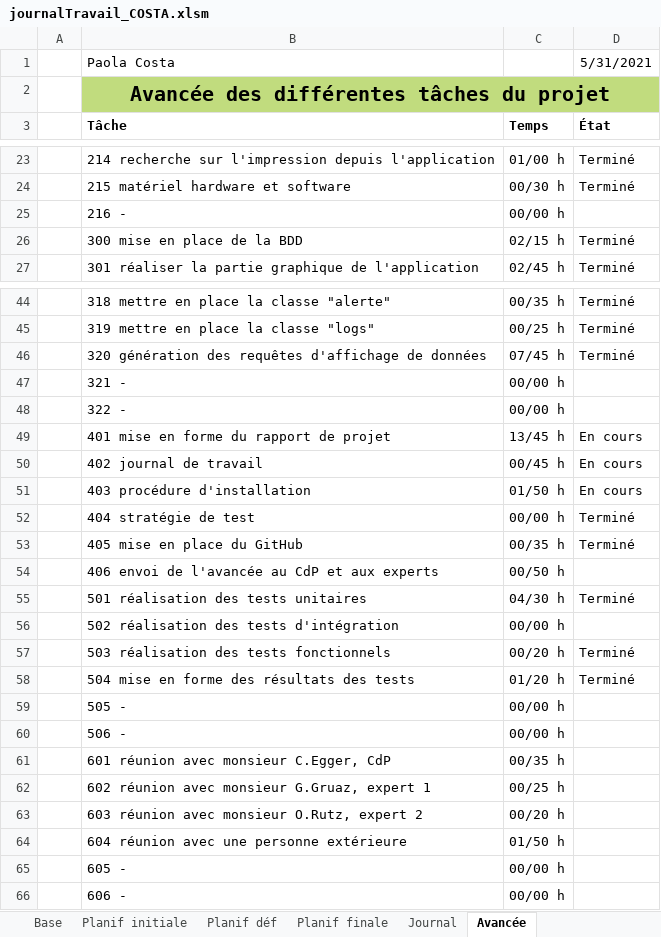
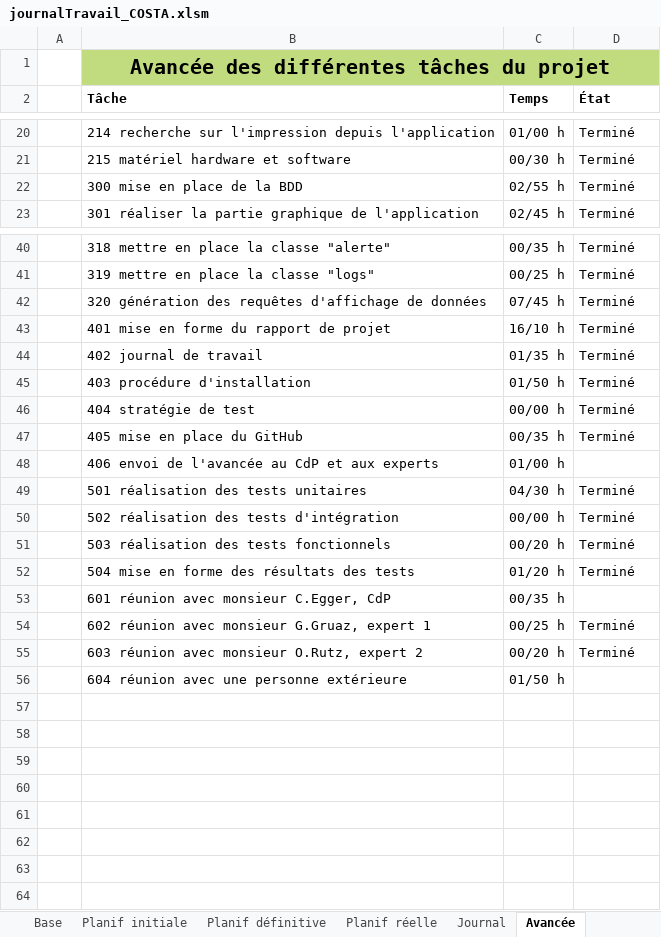
Before and after one commit to AhVen98/TPI_gestionCaveAVin, an Excel workbook: docs_avec_modification/journalTravail_COSTA.xlsm, sheet Avancée, drawn as a sheet; only a part is shown, gaps mark what is left out; values as stored, in another font and other column widths than the file's, no borders; conditional formats not drawn; removed rows and columns are numbered as before the commit, all else as after; the diff covers the shown part only; the diff names each change by its address in the sheet, - before the commit and + after, or states it on an @@ line.

```diff
--- a/docs_avec_modification/journalTravail_COSTA.xlsm (sheet Avancée)
+++ b/docs_avec_modification/journalTravail_COSTA.xlsm (sheet Avancée)
-sheet tab: Planif déf
+sheet tab: Planif définitive
-sheet tab: Planif finale
+sheet tab: Planif réelle
-row 1:  | Paola Costa |  | 5/31/2021
-row 25:  | 216 - | 00/00 h
-C22 (Temps): 02/15 h
+C22 (Temps): 02/55 h
-row 47:  | 321 - | 00/00 h
-row 48:  | 322 - | 00/00 h
-C43 (Temps): 13/45 h
+C43 (Temps): 16/10 h
-D43:D45 (État): En cours
+D43:D45 (État): Terminé
-C44 (Temps): 00/45 h
+C44 (Temps): 01/35 h
-C48 (Temps): 00/50 h
+C48 (Temps): 01/00 h
-D50 (État): (empty)
+D50 (État): Terminé
-row 59:  | 505 - | 00/00 h
-row 60:  | 506 - | 00/00 h
-D54:D55 (État): (empty)
+D54:D55 (État): Terminé
-row 65:  | 605 - | 00/00 h
-row 66:  | 606 - | 00/00 h
```
Also changed, not shown: 2 removed rows and 2 edited cells elsewhere in this sheet, sheet Journal, sheet Planif réelle, sheet Planif définitive, formulas that keep their value, 19 other files.
